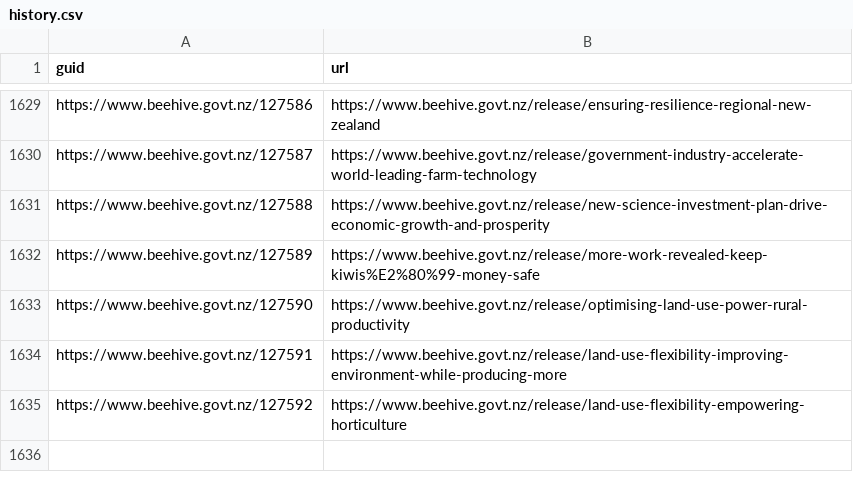
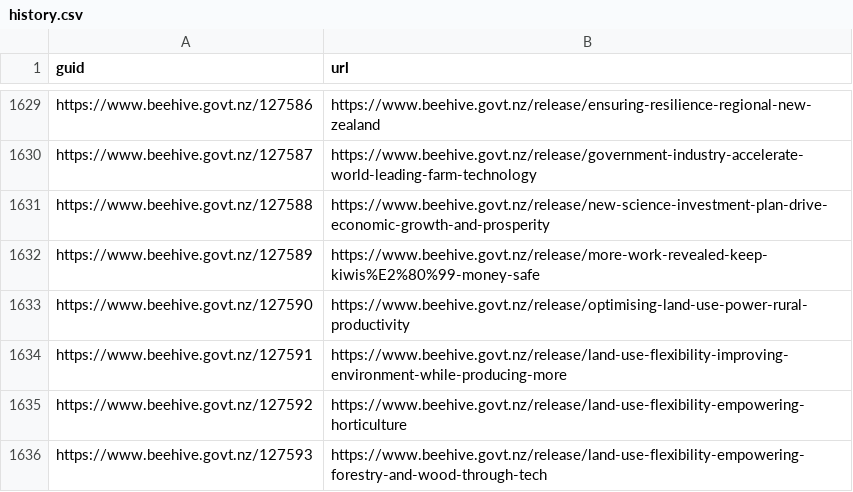
Before and after one commit to marcus-crane/hivesky, a CSV file: beehive/history.csv, drawn as a sheet; only a part is shown, gaps mark what is left out.

Commit message:
New releases have been syndicated

```diff
--- a/beehive/history.csv
+++ b/beehive/history.csv
@@ -1635 +1635,2 @@ https://www.beehive.govt.nz/127591,https://www.beehive.govt.nz/release/land-use-
 https://www.beehive.govt.nz/127592,https://www.beehive.govt.nz/release/land-use-flexibility-empowering-horticulture
+https://www.beehive.govt.nz/127593,https://www.beehive.govt.nz/release/land-use-flexibility-empowering-forestry-and-wood-through-tech
```
